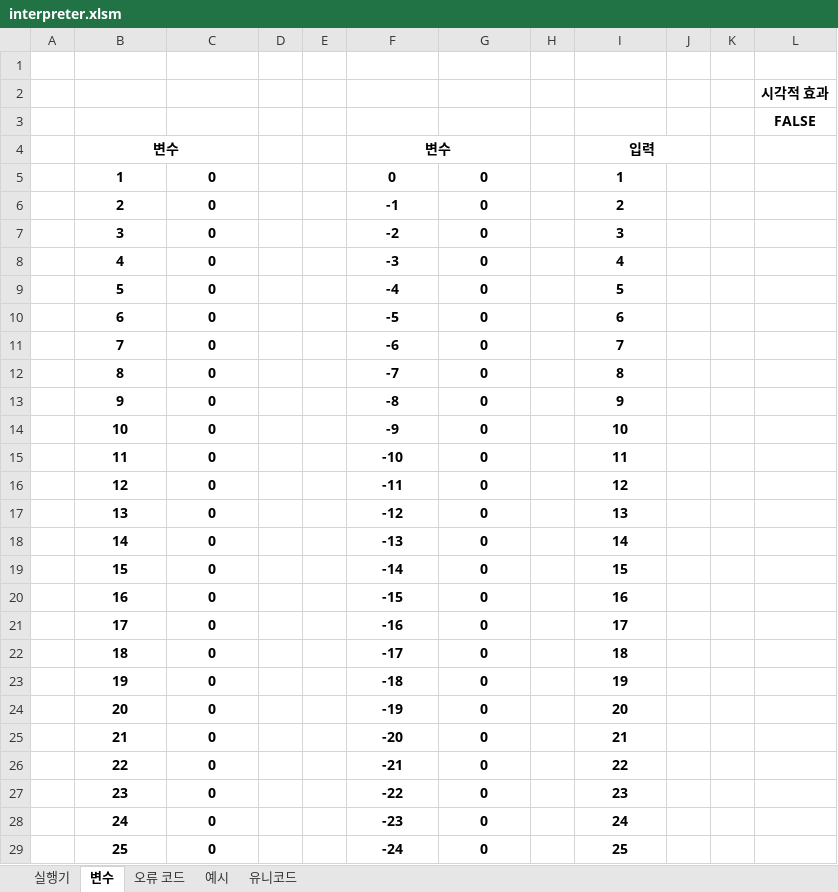
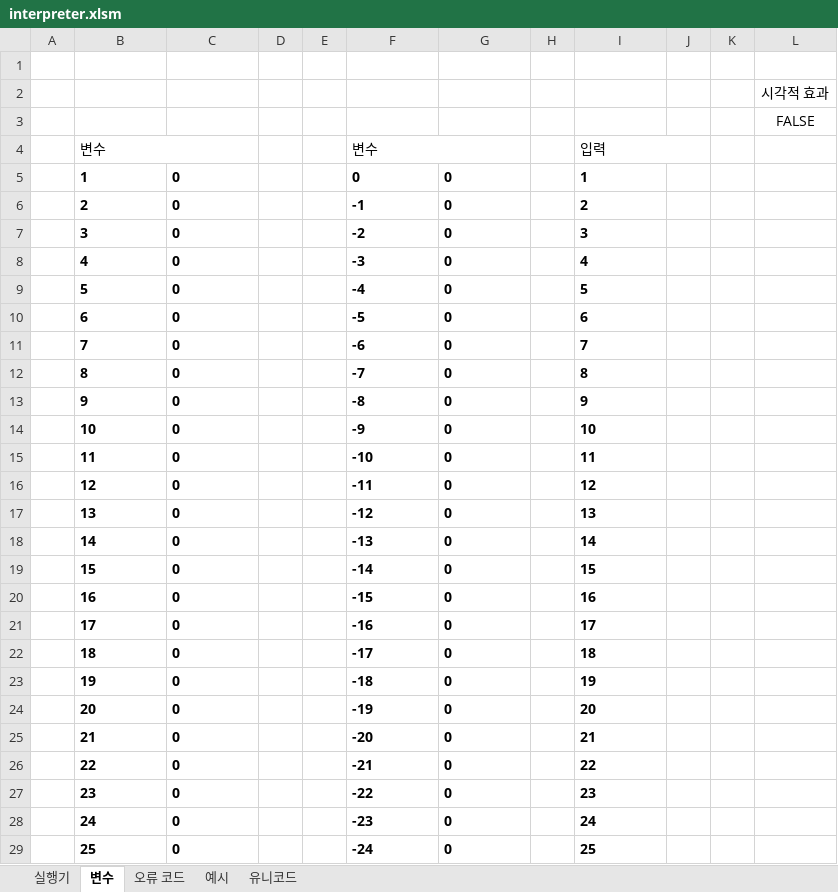
Before and after one commit to rycont/umjunsik-lang, an Excel workbook: umjunsik-lang-vba/interpreter.xlsm, sheet 변수, drawn as a sheet; only a part is shown; values as stored, in another font and other column widths than the file's, no borders; the diff covers the shown part only; the diff names each change by its address in the sheet, - before the commit and + after, or states it on an @@ line.

Commit message:
Add a On, Off button for switching visual mode

```diff
--- a/umjunsik-lang-vba/interpreter.xlsm (sheet 변수)
+++ b/umjunsik-lang-vba/interpreter.xlsm (sheet 변수)
-L2:L3 bold: on
+L2:L3 bold: off
@@ B4 alignment: center → left, bold: on → off @@
@@ F4 alignment: center → left, bold: on → off @@
-I4:I29 alignment: center
+I4:I29 alignment: left
-I4 bold: on
+I4 bold: off
-B5:C29 alignment: center
+B5:C29 alignment: left
-F5:G29 alignment: center
+F5:G29 alignment: left
```
Also changed, not shown: cell formats elsewhere in this sheet, sheet 유니코드, sheet 오류 코드, sheet 실행기, formulas that keep their value, charts or pictures.
